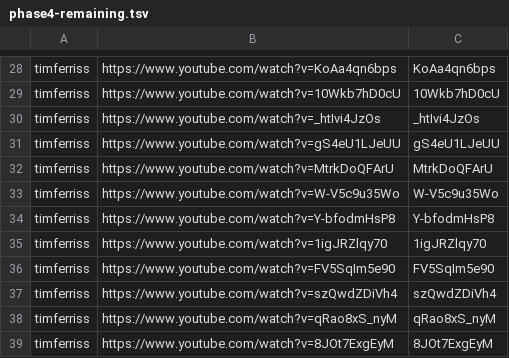
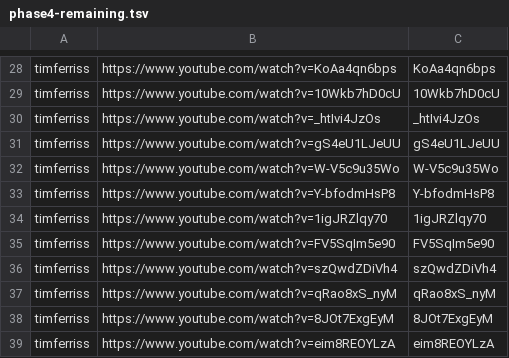
Before and after one commit to tech-nirmata/yt-deep-knowledge-distributed, a TSV file: queue/phase4-remaining.tsv, drawn as a sheet; only a part is shown, gaps mark what is left out; the shorter side is filled out with more unchanged rows; the diff names each change by its address in the sheet, - before the commit and + after, or states it on an @@ line.

Commit message:
harvest: queue refresh 2026-06-13T18:40Z

```diff
--- a/queue/phase4-remaining.tsv
+++ b/queue/phase4-remaining.tsv
-row 32: timferriss | https://www.youtube.com/watch?v=MtrkDoQFArU | MtrkDoQFArU
```
